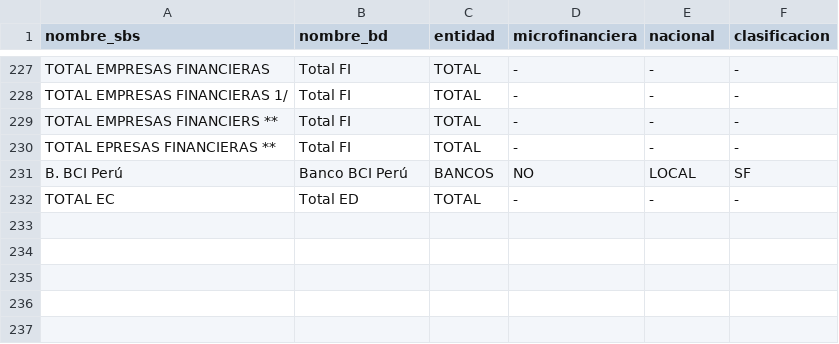
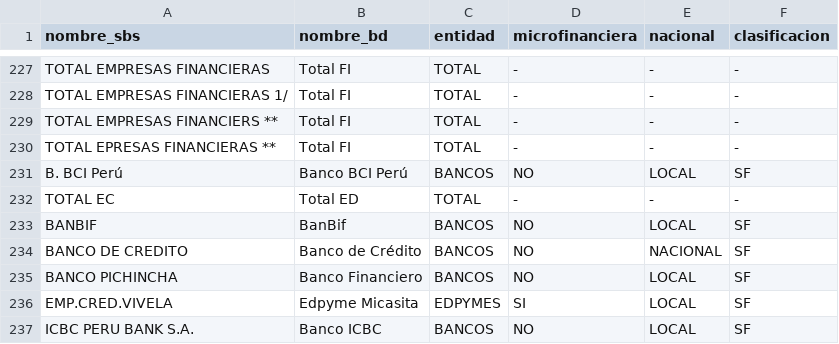
Before and after one commit to dalanocau/SBS_Colocaciones, a CSV file: maestro_entidades.csv, drawn as a sheet; only a part is shown, gaps mark what is left out; the diff names each change by its address in the sheet, - before the commit and + after, or states it on an @@ line.

Commit message:
v26

```diff
--- a/maestro_entidades.csv
+++ b/maestro_entidades.csv
+row 233: BANBIF | BanBif | BANCOS | NO | LOCAL | SF
+row 234: BANCO DE CREDITO | Banco de Crédito | BANCOS | NO | NACIONAL | SF
+row 235: BANCO PICHINCHA | Banco Financiero | BANCOS | NO | LOCAL | SF
+row 236: EMP.CRED.VIVELA | Edpyme Micasita | EDPYMES | SI | LOCAL | SF
+row 237: ICBC PERU BANK S.A. | Banco ICBC | BANCOS | NO | LOCAL | SF
```
